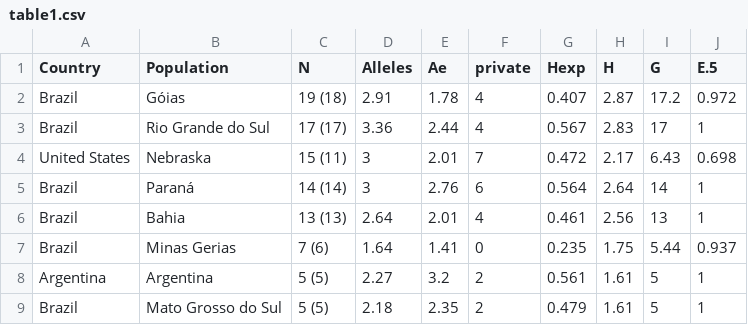
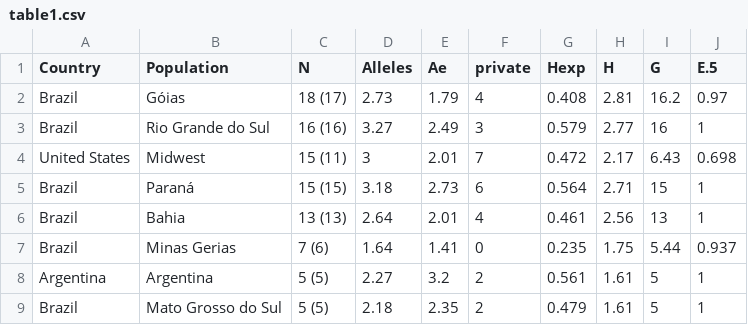
Before and after one commit to everhartlab/brazil-sclerotinia-2017, a CSV file: tables/table1.csv, drawn as a sheet.

```diff
--- a/tables/table1.csv
+++ b/tables/table1.csv
@@ -1,6 +1,6 @@
 Country,Population,N,Alleles,Ae,private,Hexp,H,G,E.5
-Brazil,Góias,19 (18),2.91,1.78,4,0.407,2.87,17.2,0.972
-Brazil,Rio Grande do Sul,17 (17),3.36,2.44,4,0.567,2.83,17,1
-United States,Nebraska,15 (11),3,2.01,7,0.472,2.17,6.43,0.698
-Brazil,Paraná,14 (14),3,2.76,6,0.564,2.64,14,1
+Brazil,Góias,18 (17),2.73,1.79,4,0.408,2.81,16.2,0.97
+Brazil,Rio Grande do Sul,16 (16),3.27,2.49,3,0.579,2.77,16,1
+United States,Midwest,15 (11),3,2.01,7,0.472,2.17,6.43,0.698
+Brazil,Paraná,15 (15),3.18,2.73,6,0.564,2.71,15,1
 Brazil,Bahia,13 (13),2.64,2.01,4,0.461,2.56,13,1
```
Also changed, not shown: tables/table2.csv, 11 other files.
